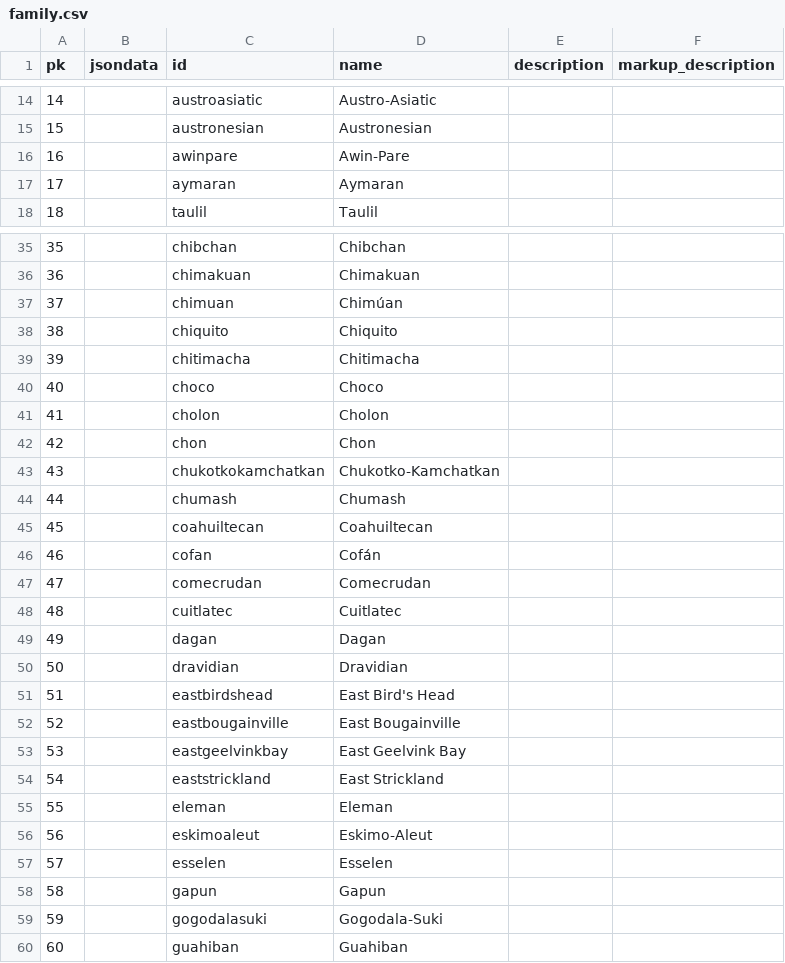
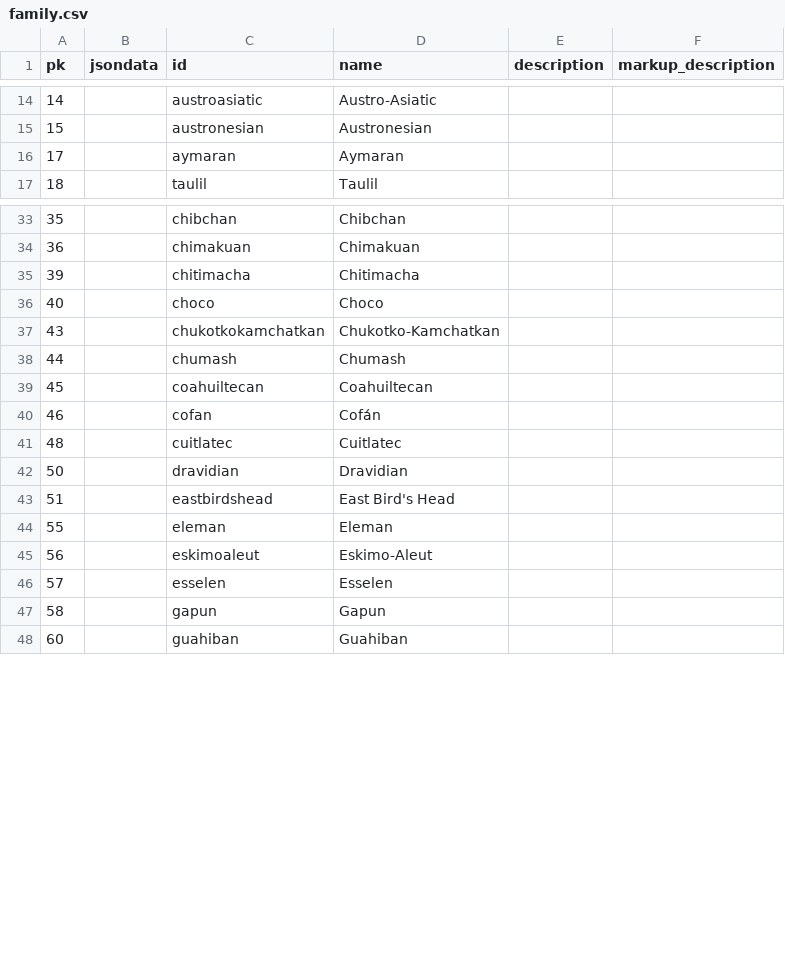
Before and after one commit to cldf-datasets/wals, a CSV file: raw/family.csv, drawn as a sheet; only a part is shown, gaps mark what is left out; the diff covers the shown part only.

```diff
--- a/raw/family.csv
+++ b/raw/family.csv
@@ -15,3 +15,2 @@ pk,jsondata,id,name,description,markup_description
 15,,austronesian,Austronesian,,
-16,,awinpare,Awin-Pare,,
 17,,aymaran,Aymaran,,
@@ -36,8 +34,4 @@ pk,jsondata,id,name,description,markup_description
 36,,chimakuan,Chimakuan,,
-37,,chimuan,Chimúan,,
-38,,chiquito,Chiquito,,
 39,,chitimacha,Chitimacha,,
 40,,choco,Choco,,
-41,,cholon,Cholon,,
-42,,chon,Chon,,
 43,,chukotkokamchatkan,Chukotko-Kamchatkan,,
@@ -46,10 +40,5 @@ pk,jsondata,id,name,description,markup_description
 46,,cofan,Cofán,,
-47,,comecrudan,Comecrudan,,
 48,,cuitlatec,Cuitlatec,,
-49,,dagan,Dagan,,
 50,,dravidian,Dravidian,,
 51,,eastbirdshead,East Bird's Head,,
-52,,eastbougainville,East Bougainville,,
-53,,eastgeelvinkbay,East Geelvink Bay,,
-54,,eaststrickland,East Strickland,,
 55,,eleman,Eleman,,
@@ -58,3 +47,2 @@ pk,jsondata,id,name,description,markup_description
 58,,gapun,Gapun,,
-59,,gogodalasuki,Gogodala-Suki,,
 60,,guahiban,Guahiban,,
```
Also changed, not shown: 22 added rows and 21 removed rows elsewhere in this file, cldf/languages.csv, raw/genus.csv, 4 other files.
